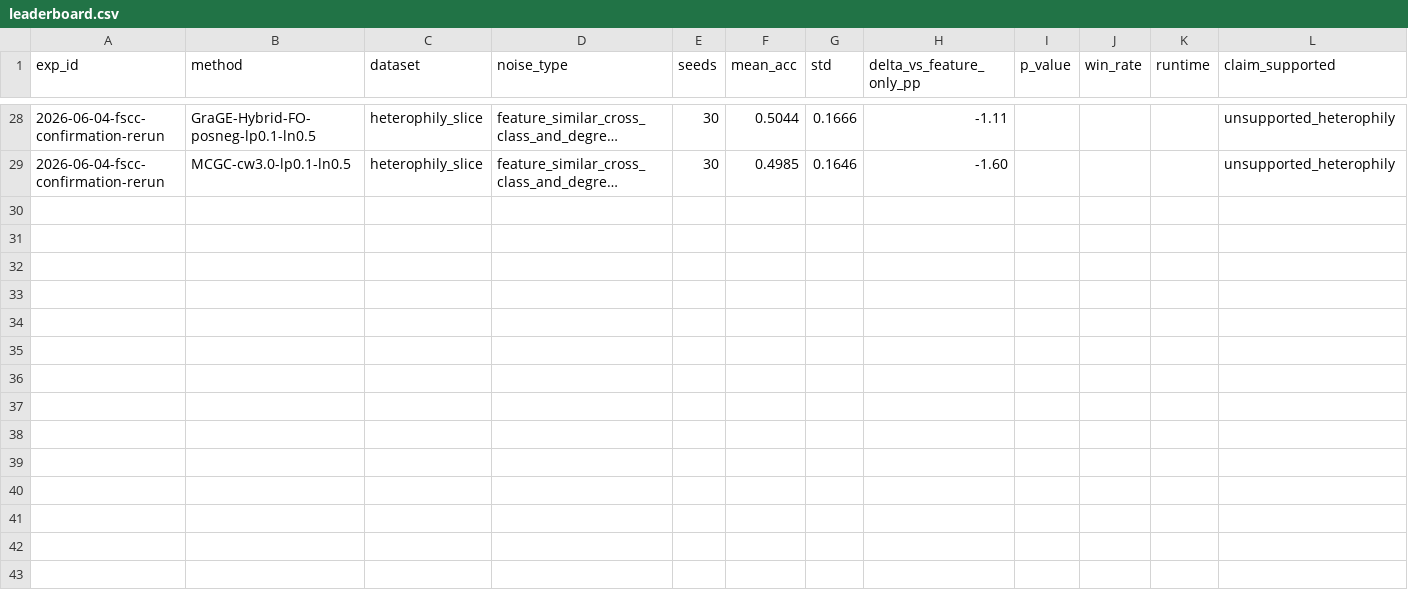
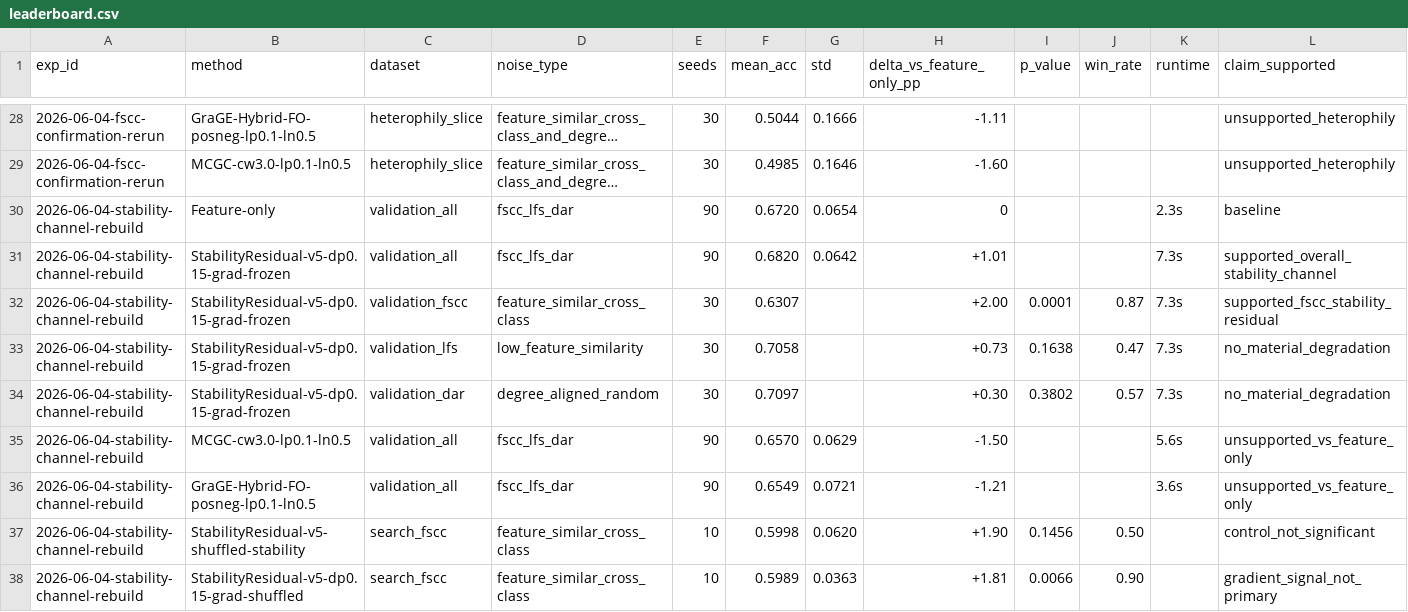
Before and after one commit to J-oMarch/GraCA, a CSV file: paper_draft/leaderboard.csv, drawn as a sheet; only a part is shown, gaps mark what is left out; long unchanged cells end in …; the diff names each change by its address in the sheet, - before the commit and + after, or states it on an @@ line.

Commit message:
record stability residual breakthrough

```diff
--- a/paper_draft/leaderboard.csv
+++ b/paper_draft/leaderboard.csv
+row 30: 2026-06-04-stability-channel-rebuild | Feature-only | validation_all | fscc_lfs_dar | 90 | 0.6720 | 0.0654 | 0 |  |  | 2.3s | baseline
+row 31: 2026-06-04-stability-channel-rebuild | StabilityResidual-v5-dp0.15-grad-frozen | validation_all | fscc_lfs_dar | 90 | 0.6820 | 0.0642 | +1.01 |  |  | 7.3s | supported_overall_stability_channel
+row 32: 2026-06-04-stability-channel-rebuild | StabilityResidual-v5-dp0.15-grad-frozen | validation_fscc | feature_similar_cross_class | 30 | 0.6307 |  | +2.00 | 0.0001 | 0.87 | 7.3s | supported_fscc_stability_residual
+row 33: 2026-06-04-stability-channel-rebuild | StabilityResidual-v5-dp0.15-grad-frozen | validation_lfs | low_feature_similarity | 30 | 0.7058 |  | +0.73 | 0.1638 | 0.47 | 7.3s | no_material_degradation
+row 34: 2026-06-04-stability-channel-rebuild | StabilityResidual-v5-dp0.15-grad-frozen | validation_dar | degree_aligned_random | 30 | 0.7097 |  | +0.30 | 0.3802 | 0.57 | 7.3s | no_material_degradation
+row 35: 2026-06-04-stability-channel-rebuild | MCGC-cw3.0-lp0.1-ln0.5 | validation_all | fscc_lfs_dar | 90 | 0.6570 | 0.0629 | -1.50 |  |  | 5.6s | unsupported_vs_feature_only
+row 36: 2026-06-04-stability-channel-rebuild | GraGE-Hybrid-FO-posneg-lp0.1-ln0.5 | validation_all | fscc_lfs_dar | 90 | 0.6549 | 0.0721 | -1.21 |  |  | 3.6s | unsupported_vs_feature_only
+row 37: 2026-06-04-stability-channel-rebuild | StabilityResidual-v5-shuffled-stability | search_fscc | feature_similar_cross_class | 10 | 0.5998 | 0.0620 | +1.90 | 0.1456 | 0.50 |  | control_not_significant
+row 38: 2026-06-04-stability-channel-rebuild | StabilityResidual-v5-dp0.15-grad-shuffled | search_fscc | feature_similar_cross_class | 10 | 0.5989 | 0.0363 | +1.81 | 0.0066 | 0.90 |  | gradient_signal_not_primary
```
Also changed, not shown: 8 other files.
